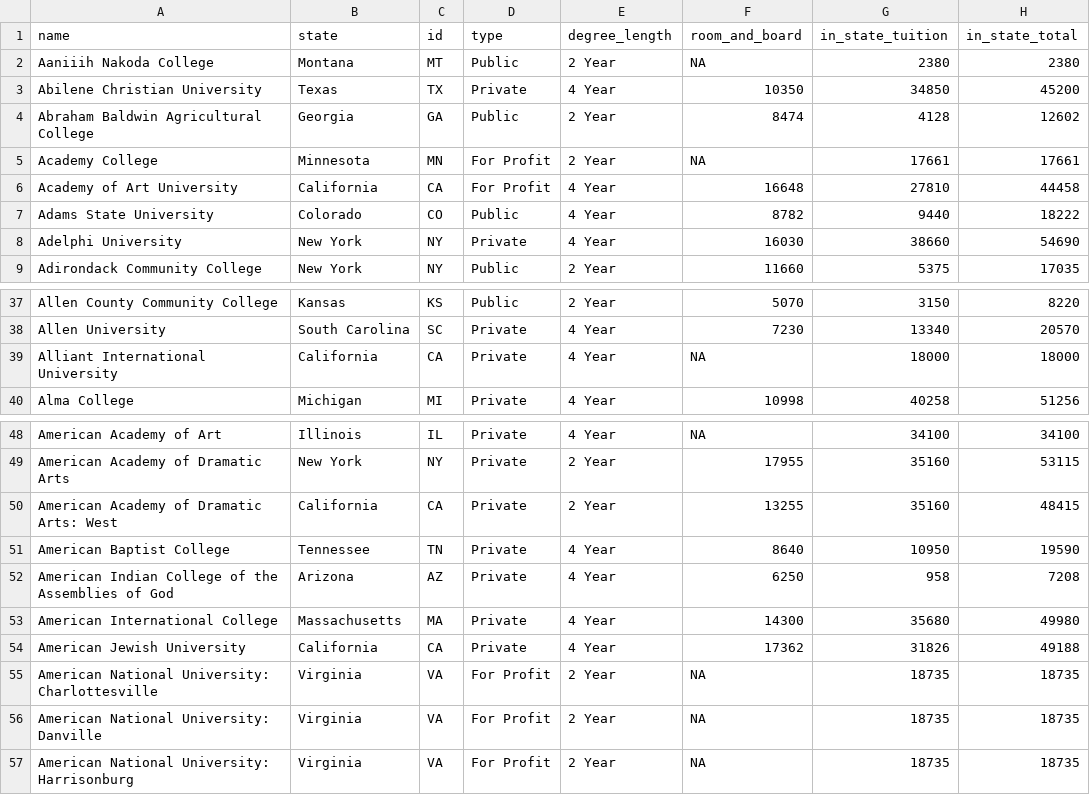
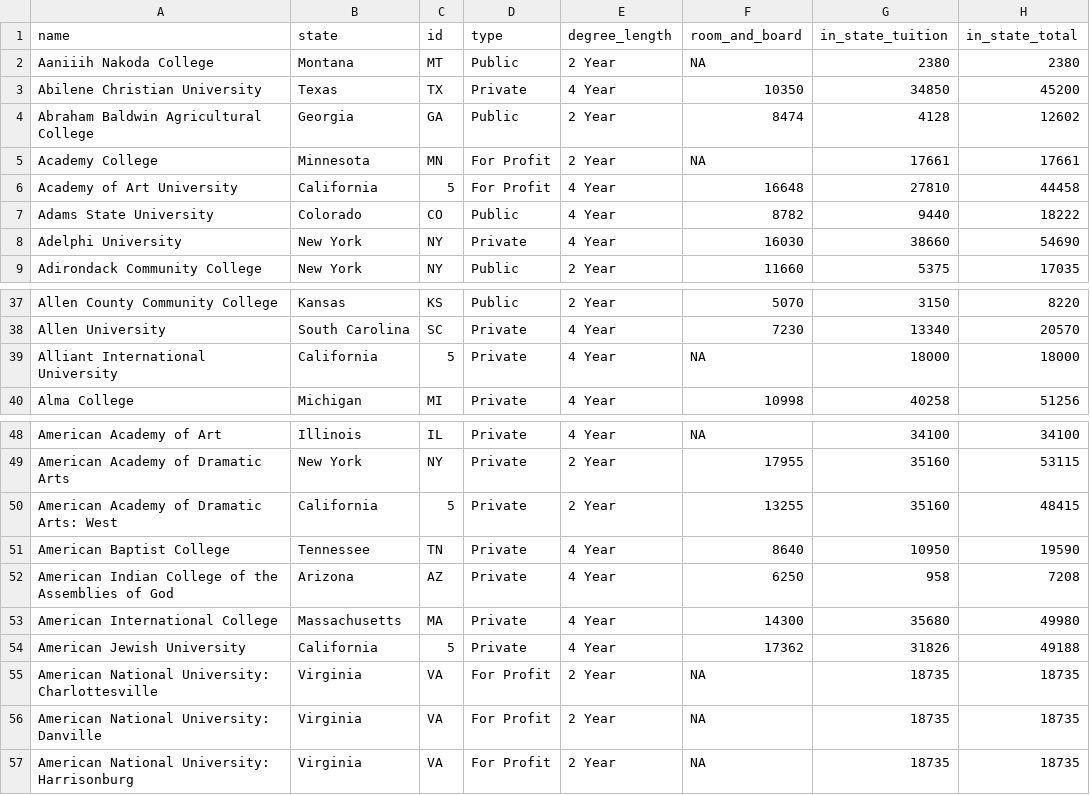
Before and after one commit to Hayleyharkema/datatsets, a CSV file: tuition_cost.csv, drawn as a sheet; only a part is shown, gaps mark what is left out; the diff names each change by its address in the sheet, - before the commit and + after, or states it on an @@ line.

Commit message:
Update tuition_cost.csv

```diff
--- a/tuition_cost.csv
+++ b/tuition_cost.csv
-C6 (id): CA
+C6 (id): 5
-C39 (id): CA
+C39 (id): 5
-C50 (id): CA
+C50 (id): 5
-C54 (id): CA
+C54 (id): 5
```
